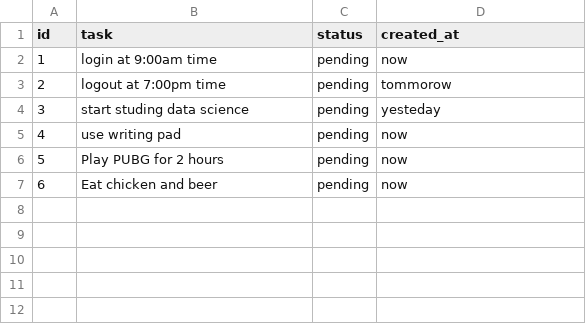
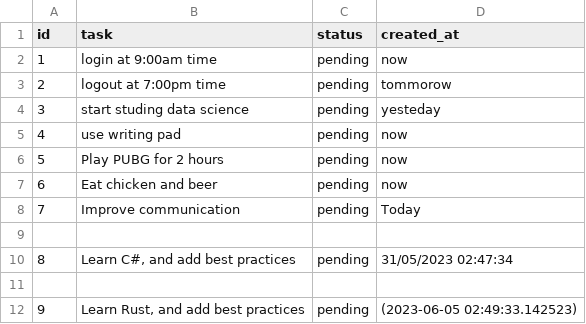
Before and after one commit to shashidev091/learning_flask_complete, a CSV file: server_database/datastorage.csv, drawn as a sheet; the diff names each change by its address in the sheet, - before the commit and + after, or states it on an @@ line.

```diff
--- a/server_database/datastorage.csv
+++ b/server_database/datastorage.csv
+row 8: 7 | Improve communication | pending | Today
+row 9: (empty)
+row 10: 8 | Learn C#, and add best practices | pending | 31/05/2023 02:47:34
+row 11: (empty)
+row 12: 9 | Learn Rust, and add best practices | pending | (2023-06-05 02:49:33.142523)
```
Also changed, not shown: 2 other files.
